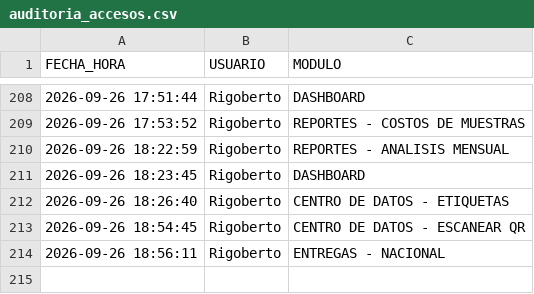
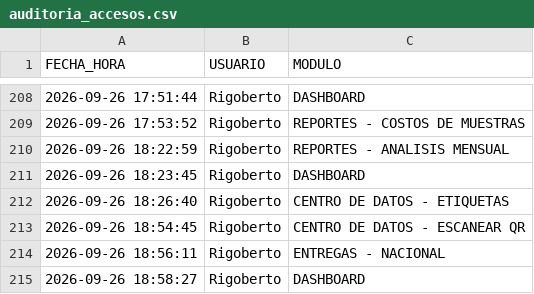
Before and after one commit to RH2026/nexion, a CSV file: auditoria_accesos.csv, drawn as a sheet; only a part is shown, gaps mark what is left out; the diff names each change by its address in the sheet, - before the commit and + after, or states it on an @@ line.

Commit message:
Registro de acceso de Rigoberto al módulo DASHBOARD

```diff
--- a/auditoria_accesos.csv
+++ b/auditoria_accesos.csv
+row 215: 2026-09-26 18:58:27 | Rigoberto | DASHBOARD
```
